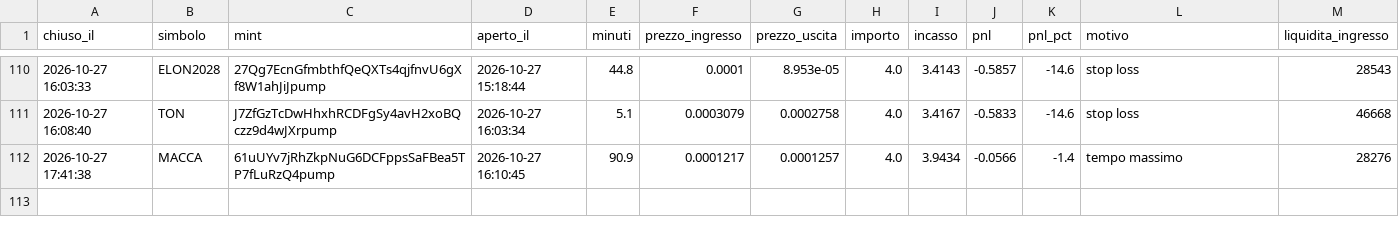
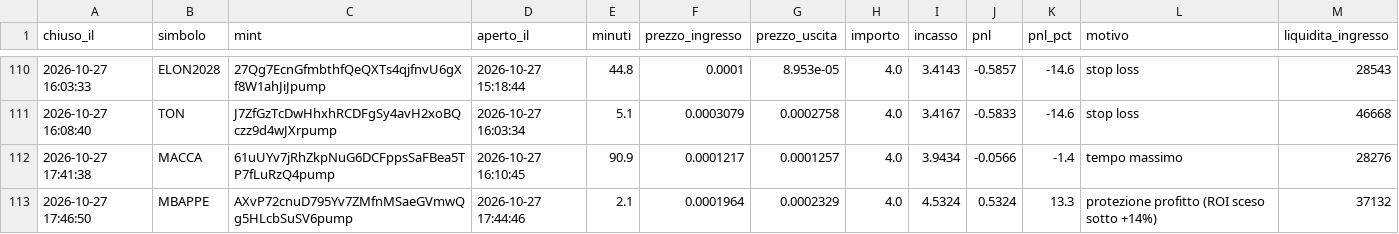
Before and after one commit to rniko1508-ui/Paper-bot, a CSV file: trades.csv, drawn as a sheet; only a part is shown, gaps mark what is left out; the diff names each change by its address in the sheet, - before the commit and + after, or states it on an @@ line.

```diff
--- a/trades.csv
+++ b/trades.csv
+row 113: 2026-10-27 17:46:50 | MBAPPE | AXvP72cnuD795Yv7ZMfnMSaeGVmwQg5HLcbSuSV6pump | 2026-10-27 17:44:46 | 2.1 | 0.0001964 | 0.0002329 | 4.0 | 4.5324 | 0.5324 | 13.3 | protezione profitto (ROI sceso sotto +14%) | 37132
```
Also changed, not shown: observations.csv, 2 other files.
